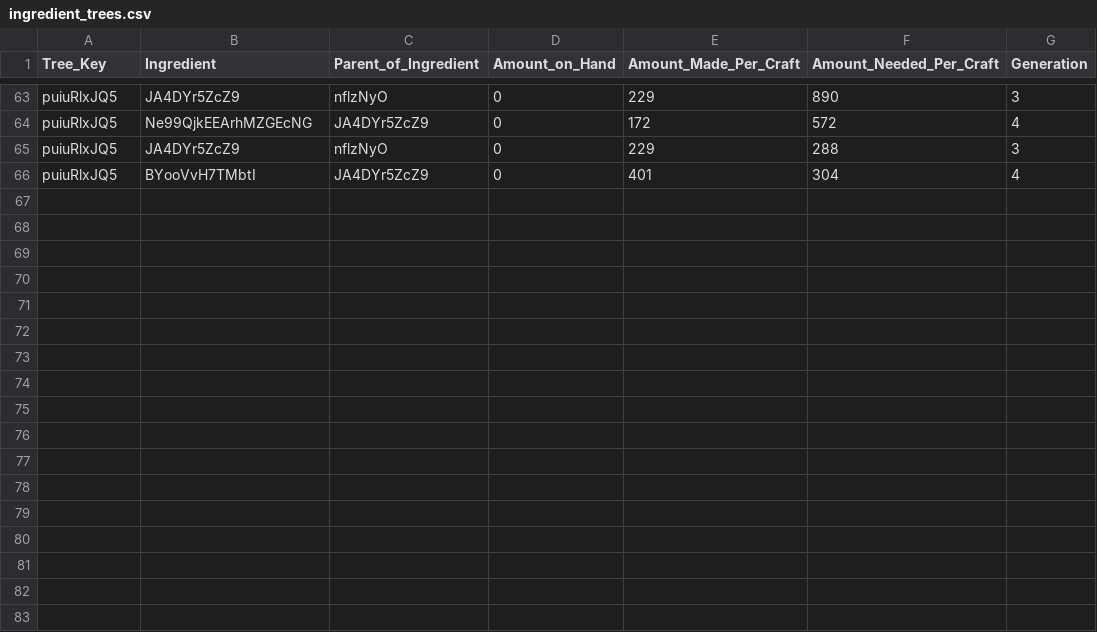
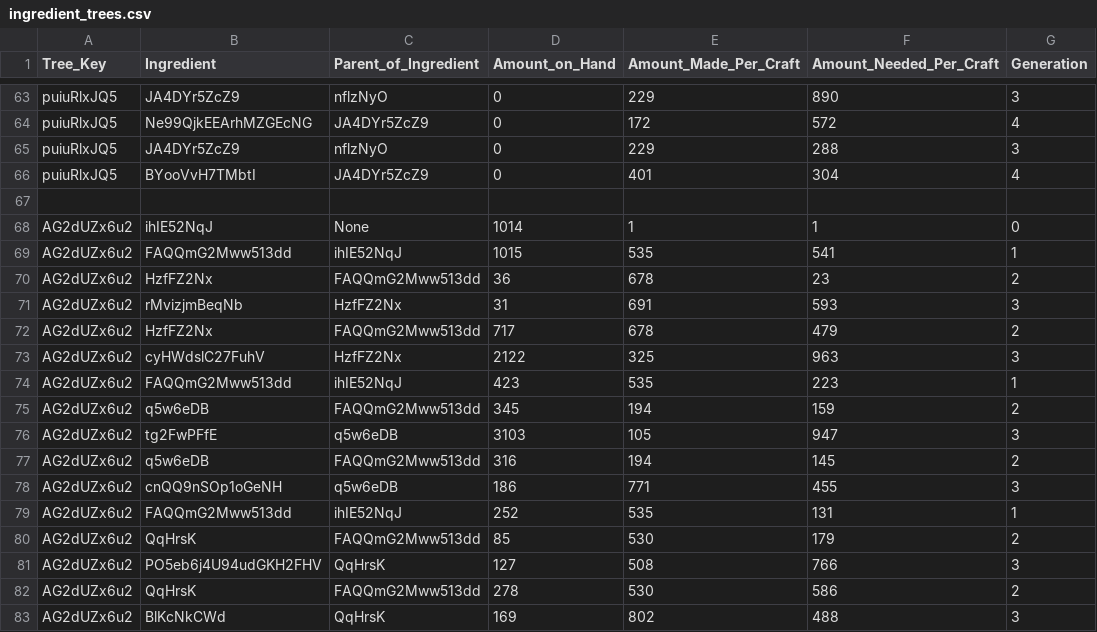
Before and after one commit to AzureVauban/Process-Map--Python-v2.0-, a CSV file: ingredient_trees.csv, drawn as a sheet; only a part is shown, gaps mark what is left out.

Commit message:
Oct 19, 2022, 6:01 PM

```diff
--- a/ingredient_trees.csv
+++ b/ingredient_trees.csv
@@ -66 +66,18 @@ puiuRlxJQ5,JA4DYr5ZcZ9,nflzNyO,0,229,288,3
 puiuRlxJQ5,BYooVvH7TMbtI,JA4DYr5ZcZ9,0,401,304,4
+
+AG2dUZx6u2,ihIE52NqJ,None,1014,1,1,0
+AG2dUZx6u2,FAQQmG2Mww513dd,ihIE52NqJ,1015,535,541,1
+AG2dUZx6u2,HzfFZ2Nx,FAQQmG2Mww513dd,36,678,23,2
+AG2dUZx6u2,rMvizjmBeqNb,HzfFZ2Nx,31,691,593,3
+AG2dUZx6u2,HzfFZ2Nx,FAQQmG2Mww513dd,717,678,479,2
+AG2dUZx6u2,cyHWdslC27FuhV,HzfFZ2Nx,2122,325,963,3
+AG2dUZx6u2,FAQQmG2Mww513dd,ihIE52NqJ,423,535,223,1
+AG2dUZx6u2,q5w6eDB,FAQQmG2Mww513dd,345,194,159,2
+AG2dUZx6u2,tg2FwPFfE,q5w6eDB,3103,105,947,3
+AG2dUZx6u2,q5w6eDB,FAQQmG2Mww513dd,316,194,145,2
+AG2dUZx6u2,cnQQ9nSOp1oGeNH,q5w6eDB,186,771,455,3
+AG2dUZx6u2,FAQQmG2Mww513dd,ihIE52NqJ,252,535,131,1
+AG2dUZx6u2,QqHrsK,FAQQmG2Mww513dd,85,530,179,2
+AG2dUZx6u2,PO5eb6j4U94udGKH2FHV,QqHrsK,127,508,766,3
+AG2dUZx6u2,QqHrsK,FAQQmG2Mww513dd,278,530,586,2
+AG2dUZx6u2,BlKcNkCWd,QqHrsK,169,802,488,3
```
